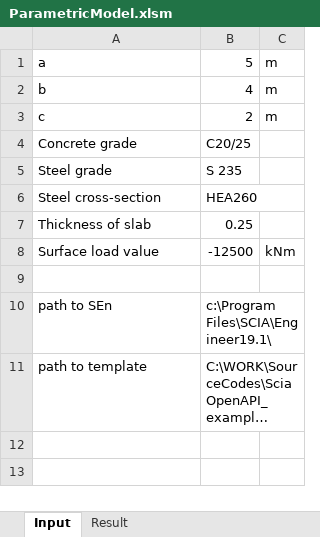
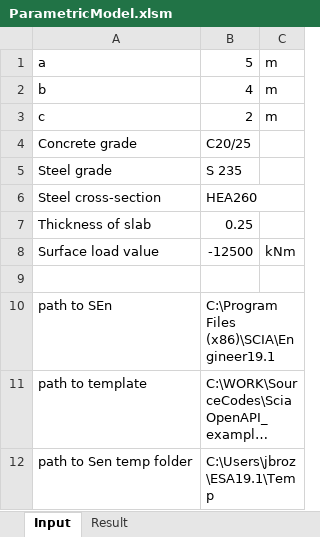
Before and after one commit to scia-garage/SciaOpenAPI_example_VBA, an Excel workbook: ParametricModel.xlsm, sheet Input, drawn as a sheet; long unchanged cells end in …; values as stored, in another font and other column widths than the file's, no borders; charts and pictures not drawn; the diff names each change by its address in the sheet, - before the commit and + after, or states it on an @@ line.

```diff
--- a/ParametricModel.xlsm (sheet Input)
+++ b/ParametricModel.xlsm (sheet Input)
-B10: c:\Program Files\SCIA\Engineer19.1\
+B10: C:\Program Files (x86)\SCIA\Engineer19.1
+row 12: path to Sen temp folder | C:\Users\jbroz\ESA19.1\Temp
```
Also changed, not shown: charts or pictures, 1 other file.
